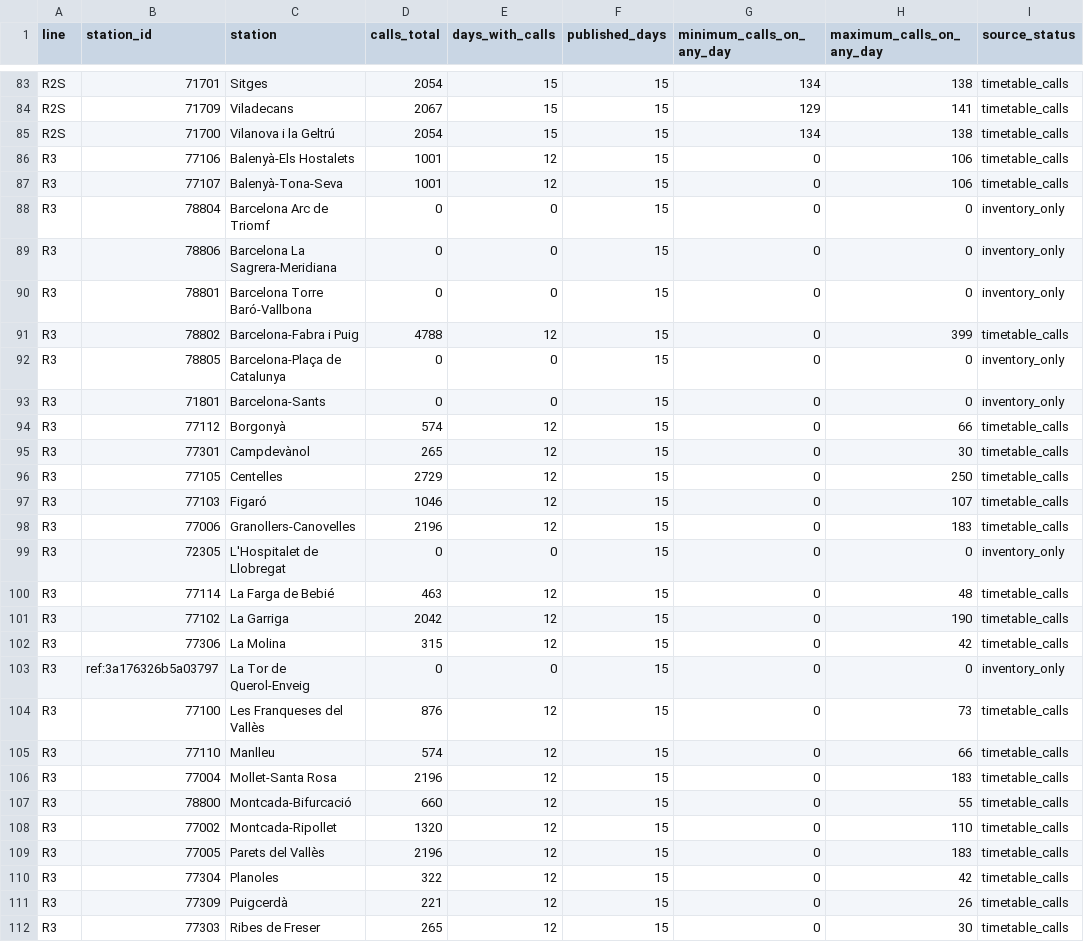
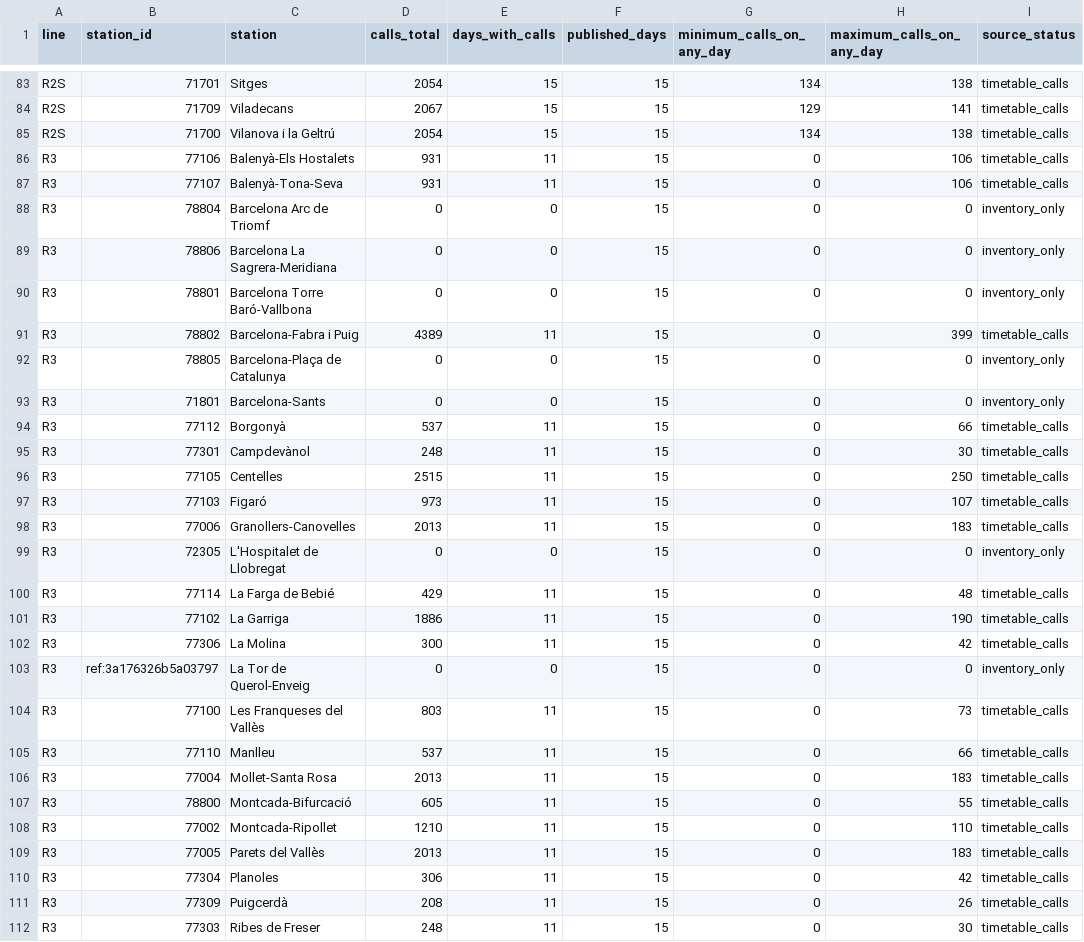
Before and after one commit to arl338/mi-rodalies-r4, a CSV file: data/v2/coverage_stations.csv, drawn as a sheet; only a part is shown, gaps mark what is left out; the diff covers the shown part only.

```diff
--- a/data/v2/coverage_stations.csv
+++ b/data/v2/coverage_stations.csv
@@ -85,4 +85,4 @@ R2S,71709,Viladecans,2067,15,15,129,141,timetable_calls
 R2S,71700,Vilanova i la Geltrú,2054,15,15,134,138,timetable_calls
-R3,77106,Balenyà-Els Hostalets,1001,12,15,0,106,timetable_calls
-R3,77107,Balenyà-Tona-Seva,1001,12,15,0,106,timetable_calls
+R3,77106,Balenyà-Els Hostalets,931,11,15,0,106,timetable_calls
+R3,77107,Balenyà-Tona-Seva,931,11,15,0,106,timetable_calls
 R3,78804,Barcelona Arc de Triomf,0,0,15,0,0,inventory_only
@@ -90,23 +90,23 @@ R3,78806,Barcelona La Sagrera-Meridiana,0,0,15,0,0,inventory_only
 R3,78801,Barcelona Torre Baró-Vallbona,0,0,15,0,0,inventory_only
-R3,78802,Barcelona-Fabra i Puig,4788,12,15,0,399,timetable_calls
+R3,78802,Barcelona-Fabra i Puig,4389,11,15,0,399,timetable_calls
 R3,78805,Barcelona-Plaça de Catalunya,0,0,15,0,0,inventory_only
 R3,71801,Barcelona-Sants,0,0,15,0,0,inventory_only
-R3,77112,Borgonyà,574,12,15,0,66,timetable_calls
-R3,77301,Campdevànol,265,12,15,0,30,timetable_calls
-R3,77105,Centelles,2729,12,15,0,250,timetable_calls
-R3,77103,Figaró,1046,12,15,0,107,timetable_calls
-R3,77006,Granollers-Canovelles,2196,12,15,0,183,timetable_calls
+R3,77112,Borgonyà,537,11,15,0,66,timetable_calls
+R3,77301,Campdevànol,248,11,15,0,30,timetable_calls
+R3,77105,Centelles,2515,11,15,0,250,timetable_calls
+R3,77103,Figaró,973,11,15,0,107,timetable_calls
+R3,77006,Granollers-Canovelles,2013,11,15,0,183,timetable_calls
 R3,72305,L'Hospitalet de Llobregat,0,0,15,0,0,inventory_only
-R3,77114,La Farga de Bebié,463,12,15,0,48,timetable_calls
-R3,77102,La Garriga,2042,12,15,0,190,timetable_calls
-R3,77306,La Molina,315,12,15,0,42,timetable_calls
+R3,77114,La Farga de Bebié,429,11,15,0,48,timetable_calls
+R3,77102,La Garriga,1886,11,15,0,190,timetable_calls
+R3,77306,La Molina,300,11,15,0,42,timetable_calls
 R3,ref:3a176326b5a03797,La Tor de Querol-Enveig,0,0,15,0,0,inventory_only
-R3,77100,Les Franqueses del Vallès,876,12,15,0,73,timetable_calls
-R3,77110,Manlleu,574,12,15,0,66,timetable_calls
-R3,77004,Mollet-Santa Rosa,2196,12,15,0,183,timetable_calls
-R3,78800,Montcada-Bifurcació,660,12,15,0,55,timetable_calls
-R3,77002,Montcada-Ripollet,1320,12,15,0,110,timetable_calls
-R3,77005,Parets del Vallès,2196,12,15,0,183,timetable_calls
-R3,77304,Planoles,322,12,15,0,42,timetable_calls
-R3,77309,Puigcerdà,221,12,15,0,26,timetable_calls
-R3,77303,Ribes de Freser,265,12,15,0,30,timetable_calls
+R3,77100,Les Franqueses del Vallès,803,11,15,0,73,timetable_calls
+R3,77110,Manlleu,537,11,15,0,66,timetable_calls
+R3,77004,Mollet-Santa Rosa,2013,11,15,0,183,timetable_calls
+R3,78800,Montcada-Bifurcació,605,11,15,0,55,timetable_calls
+R3,77002,Montcada-Ripollet,1210,11,15,0,110,timetable_calls
+R3,77005,Parets del Vallès,2013,11,15,0,183,timetable_calls
+R3,77304,Planoles,306,11,15,0,42,timetable_calls
+R3,77309,Puigcerdà,208,11,15,0,26,timetable_calls
+R3,77303,Ribes de Freser,248,11,15,0,30,timetable_calls
```
Also changed, not shown: 108 edited cells elsewhere in this file, 20 other files.
